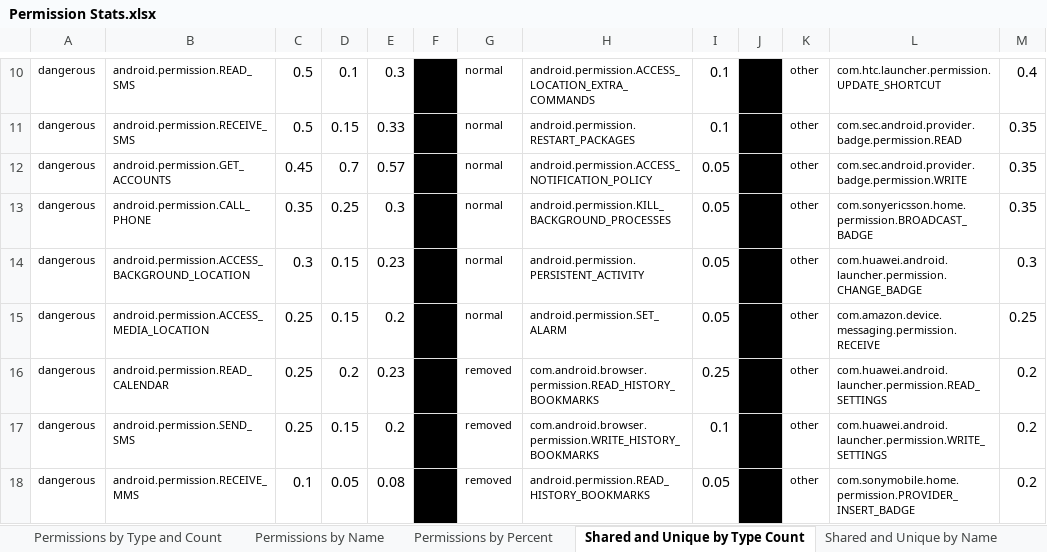
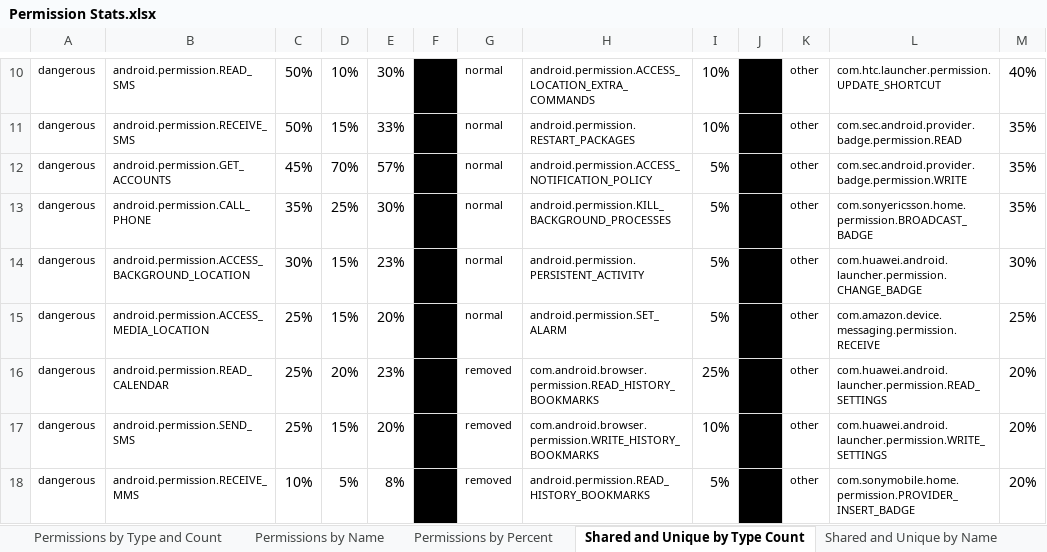
Before and after one commit to katcreardon/Assess-IPV-App-Risk, an Excel workbook: Permission Stats.xlsx, sheet Shared and Unique by Type Count, drawn as a sheet; only a part is shown, gaps mark what is left out; values as stored, in another font and other column widths than the file's, no borders; conditional formats not drawn; the diff covers the shown part only; the diff names each change by its address in the sheet, - before the commit and + after, or states it on an @@ line.

```diff
--- a/Permission Stats.xlsx (sheet Shared and Unique by Type Count)
+++ b/Permission Stats.xlsx (sheet Shared and Unique by Type Count)
-C10:C11: 0.5
+C10:C11: 50%
-D10: 0.1
+D10: 10%
-E10: 0.3
+E10: 30%
-I10:I11: 0.1
+I10:I11: 10%
-M10: 0.4
+M10: 40%
-D11: 0.15
+D11: 15%
-E11: 0.33
+E11: 33%
-M11:M13: 0.35
+M11:M13: 35%
-C12: 0.45
+C12: 45%
-D12: 0.7
+D12: 70%
-E12: 0.57
+E12: 57%
-I12:I15: 0.05
+I12:I15: 5%
-C13: 0.35
+C13: 35%
-D13: 0.25
+D13: 25%
-E13: 0.3
+E13: 30%
-C14: 0.3
+C14: 30%
-D14:D15: 0.15
+D14:D15: 15%
-E14: 0.23
+E14: 23%
-M14: 0.3
+M14: 30%
-C15:C17: 0.25
+C15:C17: 25%
-E15: 0.2
+E15: 20%
-M15: 0.25
+M15: 25%
-D16: 0.2
+D16: 20%
-E16: 0.23
+E16: 23%
-I16: 0.25
+I16: 25%
-M16:M18: 0.2
+M16:M18: 20%
-D17: 0.15
+D17: 15%
-E17: 0.2
+E17: 20%
-I17: 0.1
+I17: 10%
-C18: 0.1
+C18: 10%
-D18: 0.05
+D18: 5%
-E18: 0.08
+E18: 8%
-I18: 0.05
+I18: 5%
```
Also changed, not shown: 302 edited cells elsewhere in this sheet, 3 other files.
